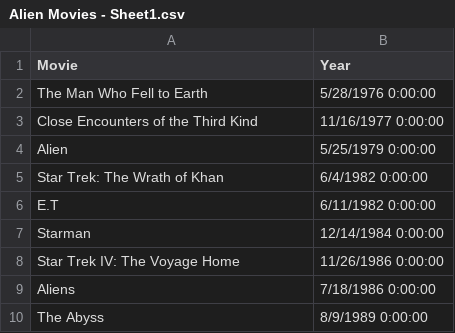
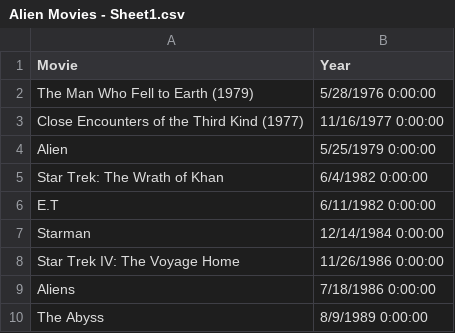
Before and after one commit to JenniferRhau/Information-Visualization, a CSV file: Alien Movies - Sheet1.csv, drawn as a sheet; only a part is shown.

Commit message:
Update Alien Movies - Sheet1.csv

```diff
--- a/Alien Movies - Sheet1.csv
+++ b/Alien Movies - Sheet1.csv
@@ -1,4 +1,4 @@
 Movie,Year
-The Man Who Fell to Earth,5/28/1976 0:00:00
-Close Encounters of the Third Kind,11/16/1977 0:00:00
+The Man Who Fell to Earth (1979),5/28/1976 0:00:00
+Close Encounters of the Third Kind (1977),11/16/1977 0:00:00
 Alien,5/25/1979 0:00:00
```
